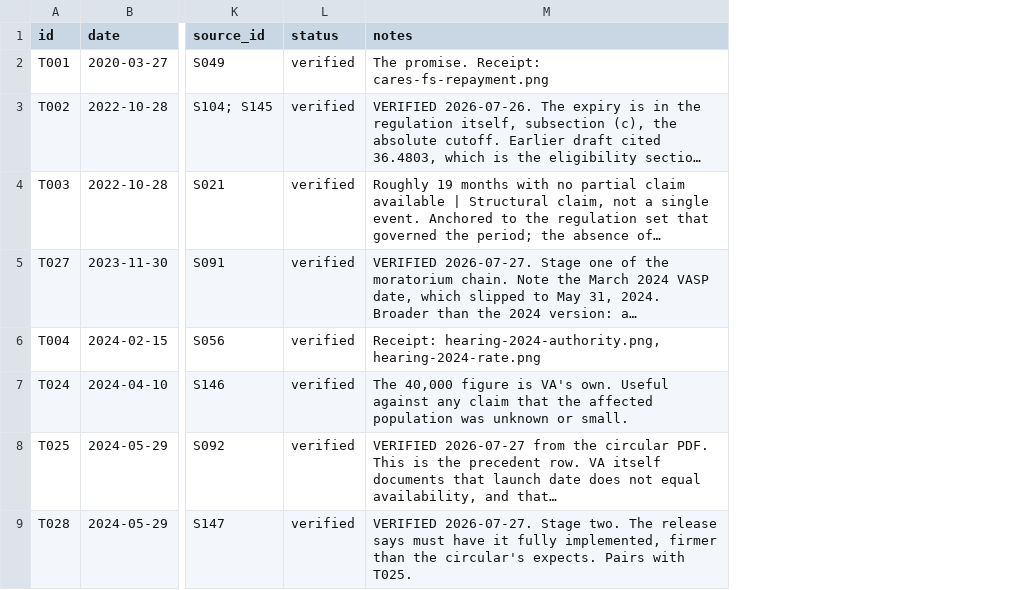
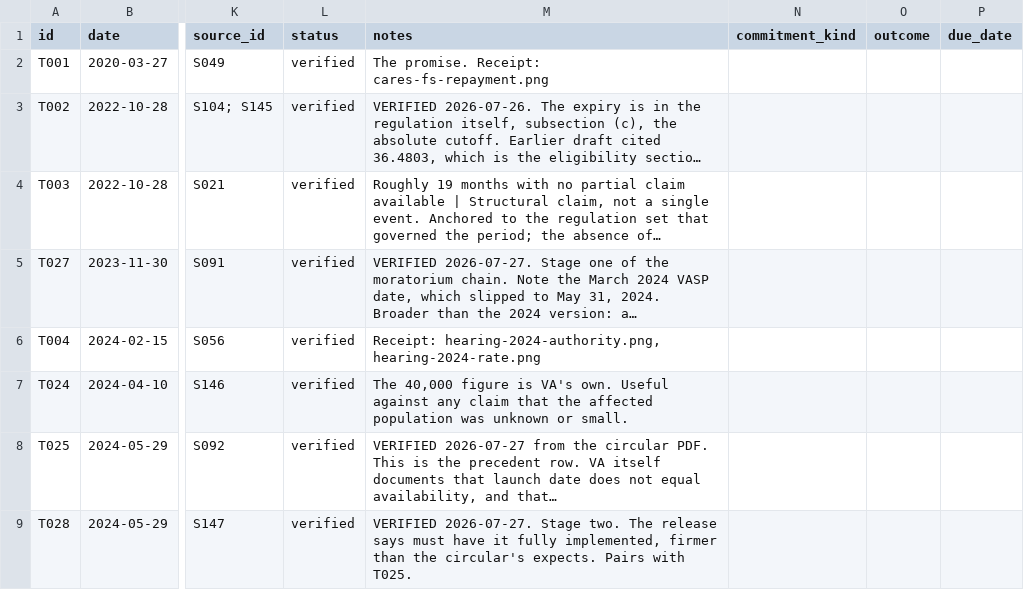
Before and after one commit to Veterans-Foreclosure-Crisis/vfc-site, a CSV file: data/timeline.csv, drawn as a sheet; only a part is shown, gaps mark what is left out; long unchanged cells end in …; the diff covers the shown part only; the diff names each change by its address in the sheet, - before the commit and + after, or states it on an @@ line.

Commit message:
2026-09-14: They Were Warned opening; 27 section summary lines; commitments tally built from the register; watch letters and committee report section corrected against primary text; 45 dated events

```diff
--- a/data/timeline.csv
+++ b/data/timeline.csv
+column N (commitment_kind), empty
+column O (outcome), empty
+column P (due_date), empty
```
Also changed, not shown: 5 added rows and 9 edited cells elsewhere in this file, data/sources.csv, 40 other files.
